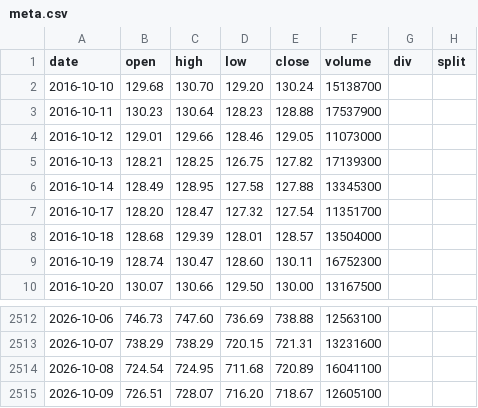
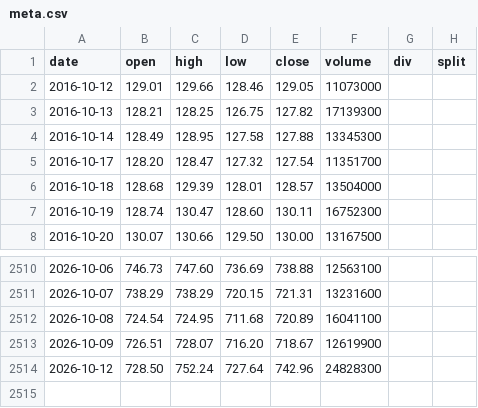
Before and after one commit to yennanliu/finance_data, a CSV file: data/prices/meta.csv, drawn as a sheet; only a part is shown, gaps mark what is left out.

```diff
--- a/data/prices/meta.csv
+++ b/data/prices/meta.csv
@@ -1,4 +1,2 @@
 date,open,high,low,close,volume,div,split
-2016-10-10,129.68,130.70,129.20,130.24,15138700,,
-2016-10-11,130.23,130.64,128.23,128.88,17537900,,
 2016-10-12,129.01,129.66,128.46,129.05,11073000,,
@@ -2514,2 +2512,3 @@ date,open,high,low,close,volume,div,split
 2026-10-08,724.54,724.95,711.68,720.89,16041100,,
-2026-10-09,726.51,728.07,716.20,718.67,12605100,,
+2026-10-09,726.51,728.07,716.20,718.67,12619900,,
+2026-10-12,728.50,752.24,727.64,742.96,24828300,,
```
Also changed, not shown: data/prices/nbis.csv, data/prices/pltr.csv, 35 other files.
